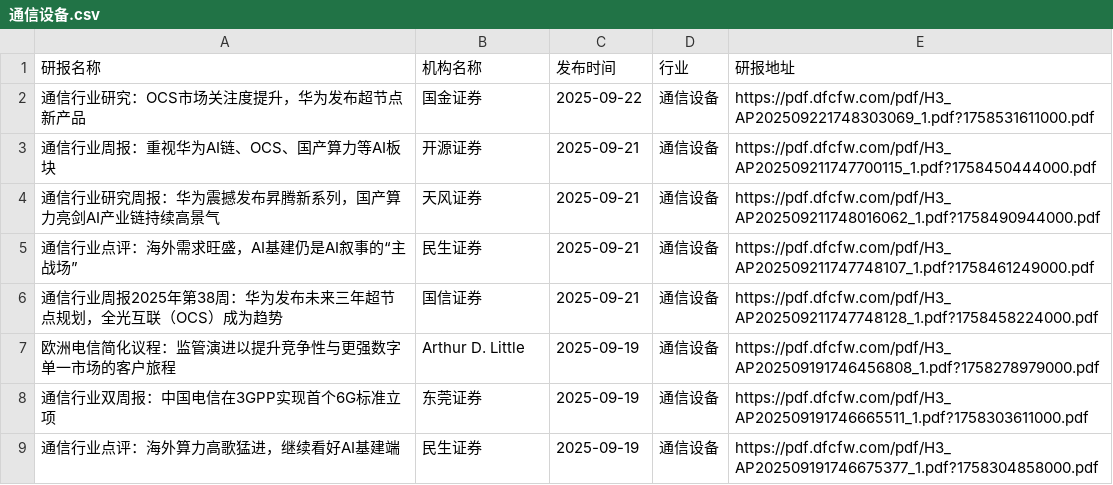
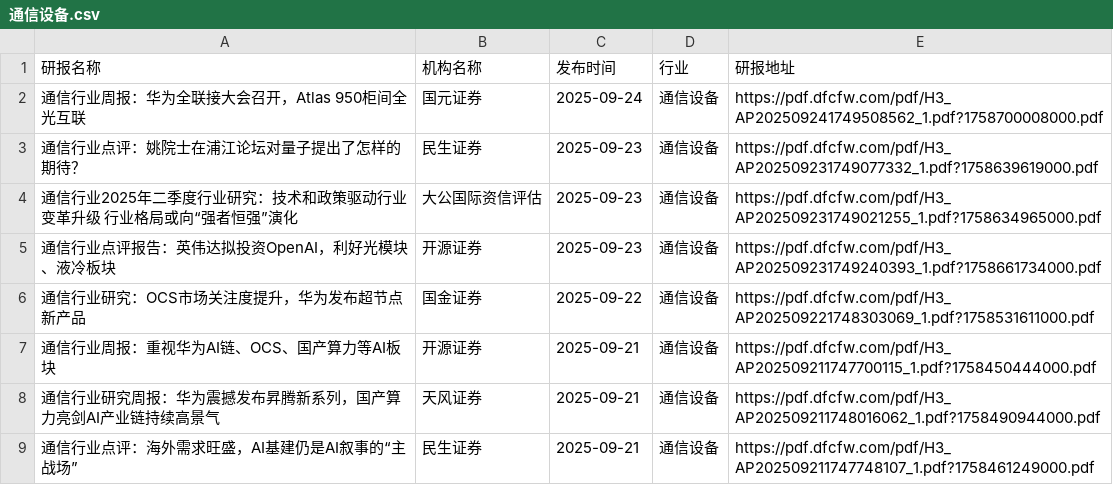
Before and after one commit to manymore13/report, a CSV file: eastmoney/通信设备.csv, drawn as a sheet; only a part is shown; the shorter side is filled out with more unchanged rows.

```diff
--- a/eastmoney/通信设备.csv
+++ b/eastmoney/通信设备.csv
@@ -1,2 +1,6 @@
 研报名称,机构名称,发布时间,行业,研报地址
+通信行业周报：华为全联接大会召开，Atlas 950柜间全光互联,国元证券,2025-09-24,通信设备,https://pdf.dfcfw.com/pdf/H3_AP202509241749508562_1.pdf?1758700008000.pdf
+通信行业点评：姚院士在浦江论坛对量子提出了怎样的期待？,民生证券,2025-09-23,通信设备,https://pdf.dfcfw.com/pdf/H3_AP202509231749077332_1.pdf?1758639619000.pdf
+通信行业2025年二季度行业研究：技术和政策驱动行业变革升级 行业格局或向“强者恒强”演化,大公国际资信评估,2025-09-23,通信设备,https://pdf.dfcfw.com/pdf/H3_AP202509231749021255_1.pdf?1758634965000.pdf
+通信行业点评报告：英伟达拟投资OpenAI，利好光模块、液冷板块,开源证券,2025-09-23,通信设备,https://pdf.dfcfw.com/pdf/H3_AP202509231749240393_1.pdf?1758661734000.pdf
 通信行业研究：OCS市场关注度提升，华为发布超节点新产品,国金证券,2025-09-22,通信设备,https://pdf.dfcfw.com/pdf/H3_AP202509221748303069_1.pdf?1758531611000.pdf
```
Also changed, not shown: eastmoney/医疗器械.csv, eastmoney/多元金融.csv, 52 other files.
